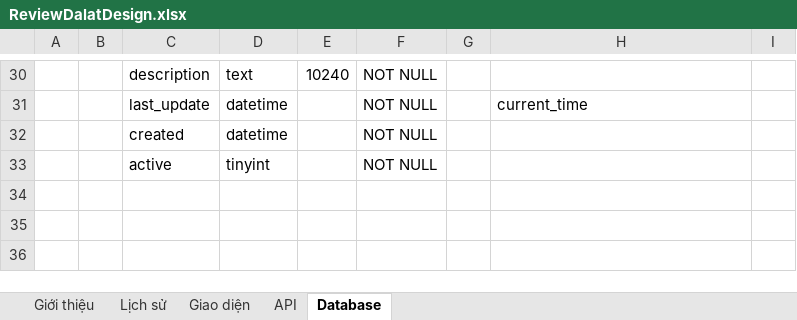
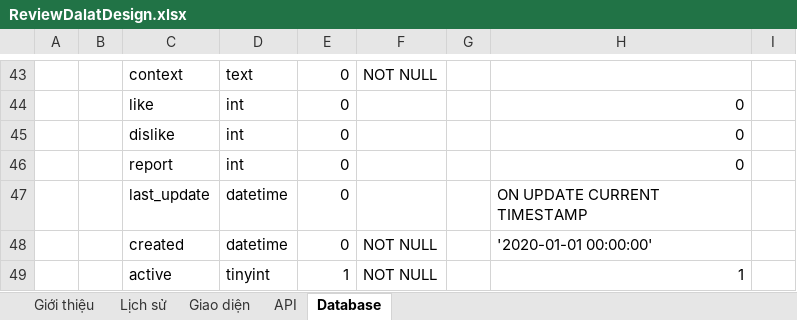
Before and after one commit to ligki/reviewdalat, an Excel workbook: Document/ReviewDalatDesign.xlsx, sheet Database, drawn as a sheet; only a part is shown, gaps mark what is left out; values as stored, in another font and other column widths than the file's, no borders; removed rows and columns are numbered as before the commit, all else as after; the diff covers the shown part only; the diff names each change by its address in the sheet, - before the commit and + after, or states it on an @@ line.

```diff
--- a/Document/ReviewDalatDesign.xlsx (sheet Database)
+++ b/Document/ReviewDalatDesign.xlsx (sheet Database)
-C43: description
+C43: context
-E43: 10240
+E43: 0
-row 31:  |  | last_update | datetime |  | NOT NULL |  | current_time
+row 44:  |  | like | int | 0 |  |  | 0
+row 45:  |  | dislike | int | 0 |  |  | 0
+row 46:  |  | report | int | 0 |  |  | 0
+row 47:  |  | last_update | datetime | 0 |  |  | ON UPDATE CURRENT TIMESTAMP
-E48: (empty)
+E48: 0
-H48: (empty)
+H48: '2020-01-01 00:00:00'
-E49: (empty)
+E49: 1
-H49: (empty)
+H49: 1
```
Also changed, not shown: 22 added rows, 9 removed rows and 2 edited cells elsewhere in this sheet, sheet API.
